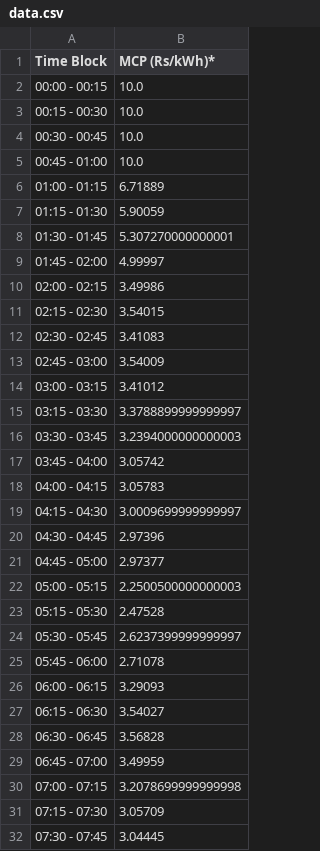
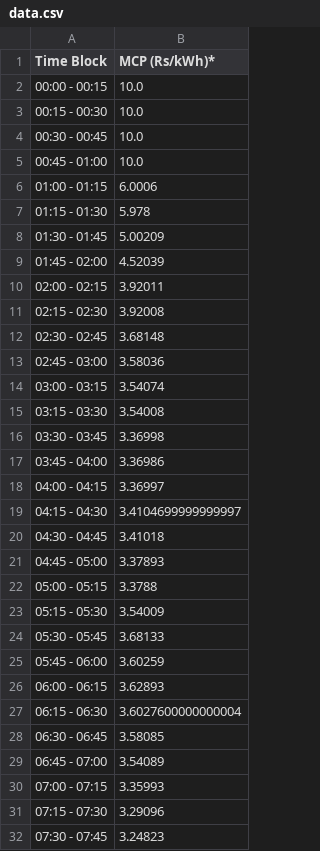
Before and after one commit to Vidyutee/load_fetcher, a CSV file: data.csv, drawn as a sheet; only a part is shown; the diff covers the shown part only.

```diff
--- a/data.csv
+++ b/data.csv
@@ -5,28 +5,28 @@ Time Block,MCP (Rs/kWh)*
 00:45 - 01:00,10.0
-01:00 - 01:15,6.71889
-01:15 - 01:30,5.90059
-01:30 - 01:45,5.307270000000001
-01:45 - 02:00,4.99997
-02:00 - 02:15,3.49986
-02:15 - 02:30,3.54015
-02:30 - 02:45,3.41083
-02:45 - 03:00,3.54009
-03:00 - 03:15,3.41012
-03:15 - 03:30,3.3788899999999997
-03:30 - 03:45,3.2394000000000003
-03:45 - 04:00,3.05742
-04:00 - 04:15,3.05783
-04:15 - 04:30,3.0009699999999997
-04:30 - 04:45,2.97396
-04:45 - 05:00,2.97377
-05:00 - 05:15,2.2500500000000003
-05:15 - 05:30,2.47528
-05:30 - 05:45,2.6237399999999997
-05:45 - 06:00,2.71078
-06:00 - 06:15,3.29093
-06:15 - 06:30,3.54027
-06:30 - 06:45,3.56828
-06:45 - 07:00,3.49959
-07:00 - 07:15,3.2078699999999998
-07:15 - 07:30,3.05709
-07:30 - 07:45,3.04445
+01:00 - 01:15,6.0006
+01:15 - 01:30,5.978
+01:30 - 01:45,5.00209
+01:45 - 02:00,4.52039
+02:00 - 02:15,3.92011
+02:15 - 02:30,3.92008
+02:30 - 02:45,3.68148
+02:45 - 03:00,3.58036
+03:00 - 03:15,3.54074
+03:15 - 03:30,3.54008
+03:30 - 03:45,3.36998
+03:45 - 04:00,3.36986
+04:00 - 04:15,3.36997
+04:15 - 04:30,3.4104699999999997
+04:30 - 04:45,3.41018
+04:45 - 05:00,3.37893
+05:00 - 05:15,3.3788
+05:15 - 05:30,3.54009
+05:30 - 05:45,3.68133
+05:45 - 06:00,3.60259
+06:00 - 06:15,3.62893
+06:15 - 06:30,3.6027600000000004
+06:30 - 06:45,3.58085
+06:45 - 07:00,3.54089
+07:00 - 07:15,3.35993
+07:15 - 07:30,3.29096
+07:30 - 07:45,3.24823
```
Also changed, not shown: 55 edited cells elsewhere in this file.
